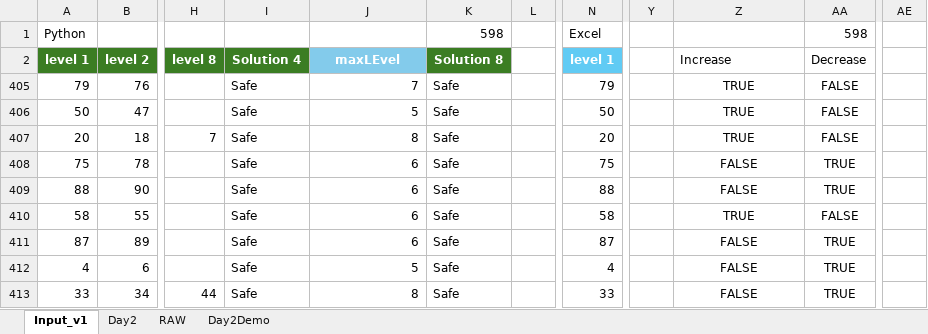
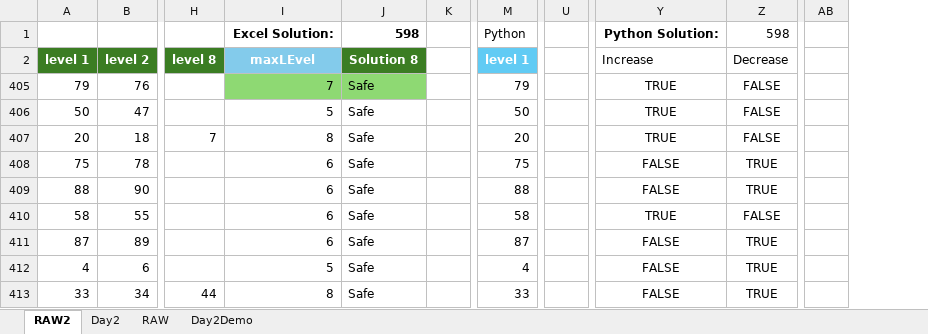
Before and after one commit to marioustx/AOC24, an Excel workbook: AdventCode_24_Day2.xlsx, sheet RAW2, drawn as a sheet; only a part is shown, gaps mark what is left out; values as stored, in another font and other column widths than the file's, no borders; charts and pictures not drawn; removed rows and columns are numbered as before the commit, all else as after; rows hold the shown columns only; the diff names each change by its address in the sheet, - before the commit and + after, or states it on an @@ line.

Commit message:
Add files via upload
Excel solution for 2024 Advent Code Day 2

```diff
--- a/AdventCode_24_Day2.xlsx (sheet RAW2)
+++ b/AdventCode_24_Day2.xlsx (sheet RAW2)
-sheet tab: Input_v1
+sheet tab: RAW2
-column I, rows 2-413: Solution 4 | Safe | Safe | Safe | Safe | Safe | Safe | Safe | Safe | Safe
+column U, empty
-column Y, empty
+column AB, empty
-column AE, empty
-row 1: Python |  |  |  |  | 598 |  | Excel |  |  | 598
+row 1:  |  |  | Excel Solution: | 598 |  | Python |  | Python Solution: | 598
-I405:J405 fill: none
+I405:J405 fill: #8ED973
```
Also changed, not shown: sheet RAW, formulas that keep their value, hidden cells, charts or pictures.
